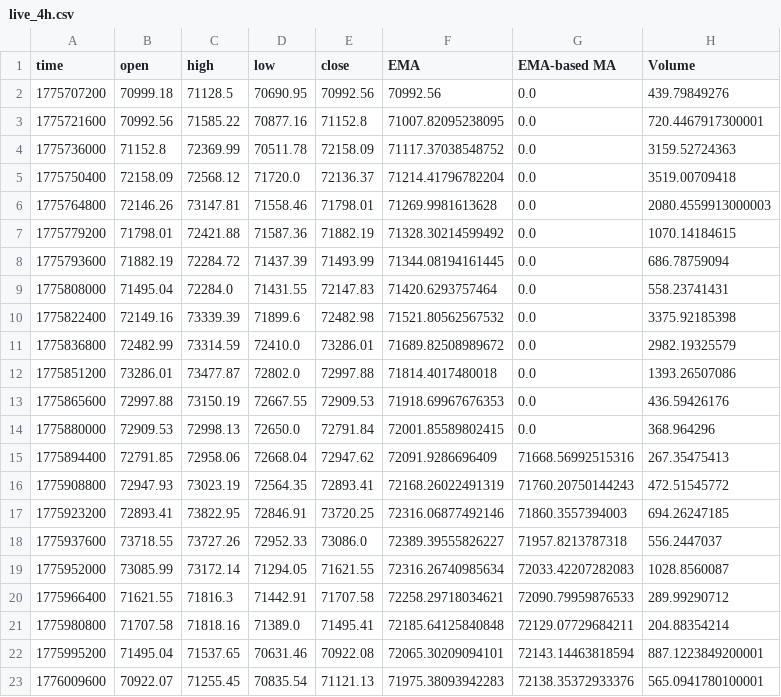
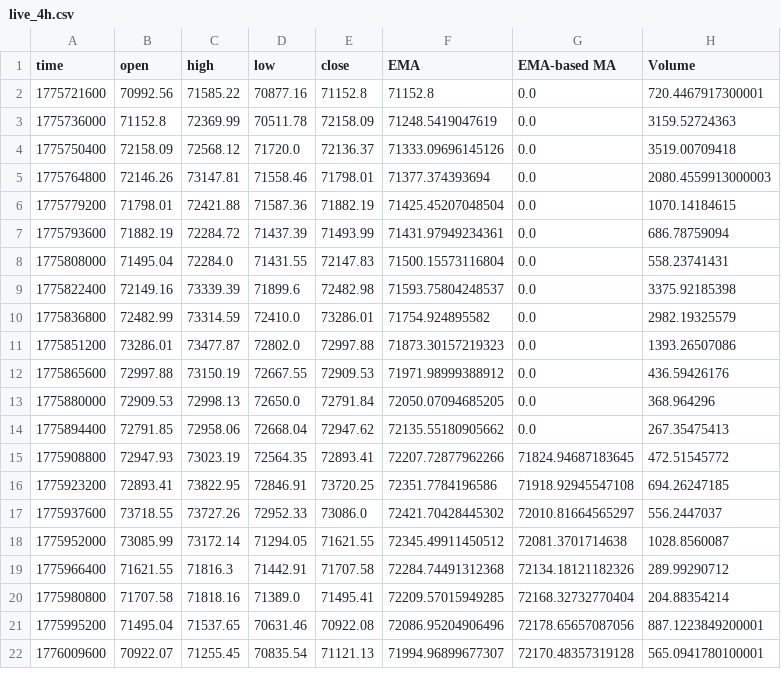
Before and after one commit to guspliffy/btc-live-data, a CSV file: live_4h.csv, drawn as a sheet; only a part is shown; the diff covers the shown part only.

```diff
--- a/live_4h.csv
+++ b/live_4h.csv
@@ -1,23 +1,22 @@
 time,open,high,low,close,EMA,EMA-based MA,Volume
-1775707200,70999.18,71128.5,70690.95,70992.56,70992.56,0.0,439.79849276
-1775721600,70992.56,71585.22,70877.16,71152.8,71007.82095238095,0.0,720.4467917300001
-1775736000,71152.8,72369.99,70511.78,72158.09,71117.37038548752,0.0,3159.52724363
-1775750400,72158.09,72568.12,71720.0,72136.37,71214.41796782204,0.0,3519.00709418
-1775764800,72146.26,73147.81,71558.46,71798.01,71269.9981613628,0.0,2080.4559913000003
-1775779200,71798.01,72421.88,71587.36,71882.19,71328.30214599492,0.0,1070.14184615
-1775793600,71882.19,72284.72,71437.39,71493.99,71344.08194161445,0.0,686.78759094
-1775808000,71495.04,72284.0,71431.55,72147.83,71420.6293757464,0.0,558.23741431
-1775822400,72149.16,73339.39,71899.6,72482.98,71521.80562567532,0.0,3375.92185398
-1775836800,72482.99,73314.59,72410.0,73286.01,71689.82508989672,0.0,2982.19325579
-1775851200,73286.01,73477.87,72802.0,72997.88,71814.4017480018,0.0,1393.26507086
-1775865600,72997.88,73150.19,72667.55,72909.53,71918.69967676353,0.0,436.59426176
-1775880000,72909.53,72998.13,72650.0,72791.84,72001.85589802415,0.0,368.964296
-1775894400,72791.85,72958.06,72668.04,72947.62,72091.9286696409,71668.56992515316,267.35475413
-1775908800,72947.93,73023.19,72564.35,72893.41,72168.26022491319,71760.20750144243,472.51545772
-1775923200,72893.41,73822.95,72846.91,73720.25,72316.06877492146,71860.3557394003,694.26247185
-1775937600,73718.55,73727.26,72952.33,73086.0,72389.39555826227,71957.8213787318,556.2447037
-1775952000,73085.99,73172.14,71294.05,71621.55,72316.26740985634,72033.42207282083,1028.8560087
-1775966400,71621.55,71816.3,71442.91,71707.58,72258.29718034621,72090.79959876533,289.99290712
-1775980800,71707.58,71818.16,71389.0,71495.41,72185.64125840848,72129.07729684211,204.88354214
-1775995200,71495.04,71537.65,70631.46,70922.08,72065.30209094101,72143.14463818594,887.1223849200001
-1776009600,70922.07,71255.45,70835.54,71121.13,71975.38093942283,72138.35372933376,565.0941780100001
+1775721600,70992.56,71585.22,70877.16,71152.8,71152.8,0.0,720.4467917300001
+1775736000,71152.8,72369.99,70511.78,72158.09,71248.5419047619,0.0,3159.52724363
+1775750400,72158.09,72568.12,71720.0,72136.37,71333.09696145126,0.0,3519.00709418
+1775764800,72146.26,73147.81,71558.46,71798.01,71377.374393694,0.0,2080.4559913000003
+1775779200,71798.01,72421.88,71587.36,71882.19,71425.45207048504,0.0,1070.14184615
+1775793600,71882.19,72284.72,71437.39,71493.99,71431.97949234361,0.0,686.78759094
+1775808000,71495.04,72284.0,71431.55,72147.83,71500.15573116804,0.0,558.23741431
+1775822400,72149.16,73339.39,71899.6,72482.98,71593.75804248537,0.0,3375.92185398
+1775836800,72482.99,73314.59,72410.0,73286.01,71754.924895582,0.0,2982.19325579
+1775851200,73286.01,73477.87,72802.0,72997.88,71873.30157219323,0.0,1393.26507086
+1775865600,72997.88,73150.19,72667.55,72909.53,71971.98999388912,0.0,436.59426176
+1775880000,72909.53,72998.13,72650.0,72791.84,72050.07094685205,0.0,368.964296
+1775894400,72791.85,72958.06,72668.04,72947.62,72135.55180905662,0.0,267.35475413
+1775908800,72947.93,73023.19,72564.35,72893.41,72207.72877962266,71824.94687183645,472.51545772
+1775923200,72893.41,73822.95,72846.91,73720.25,72351.7784196586,71918.92945547108,694.26247185
+1775937600,73718.55,73727.26,72952.33,73086.0,72421.70428445302,72010.81664565297,556.2447037
+1775952000,73085.99,73172.14,71294.05,71621.55,72345.49911450512,72081.3701714638,1028.8560087
+1775966400,71621.55,71816.3,71442.91,71707.58,72284.74491312368,72134.18121182326,289.99290712
+1775980800,71707.58,71818.16,71389.0,71495.41,72209.57015949285,72168.32732770404,204.88354214
+1775995200,71495.04,71537.65,70631.46,70922.08,72086.95204906496,72178.65657087056,887.1223849200001
+1776009600,70922.07,71255.45,70835.54,71121.13,71994.96899677307,72170.48357319128,565.0941780100001
```
Also changed, not shown: 1 added row and 122 edited cells elsewhere in this file, live_15m.csv, live_1h.csv.
